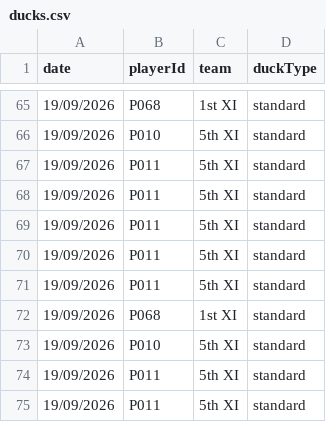
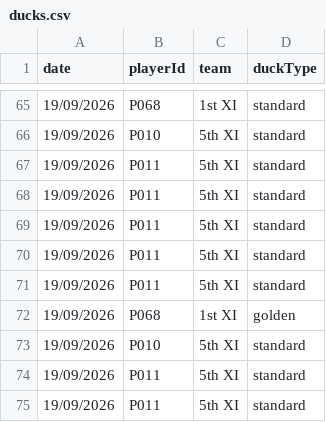
Before and after one commit to h4ff/taipans-duck-pond, a CSV file: data/ducks.csv, drawn as a sheet; only a part is shown, gaps mark what is left out; the diff covers the shown part only.

Commit message:
Update ducks.csv

```diff
--- a/data/ducks.csv
+++ b/data/ducks.csv
@@ -71,3 +71,3 @@ date,playerId,team,duckType
 19/09/2026,P011,5th XI,standard
-19/09/2026,P068,1st XI,standard
+19/09/2026,P068,1st XI,golden
 19/09/2026,P010,5th XI,standard
```
Also changed, not shown: 7 edited cells elsewhere in this file.
